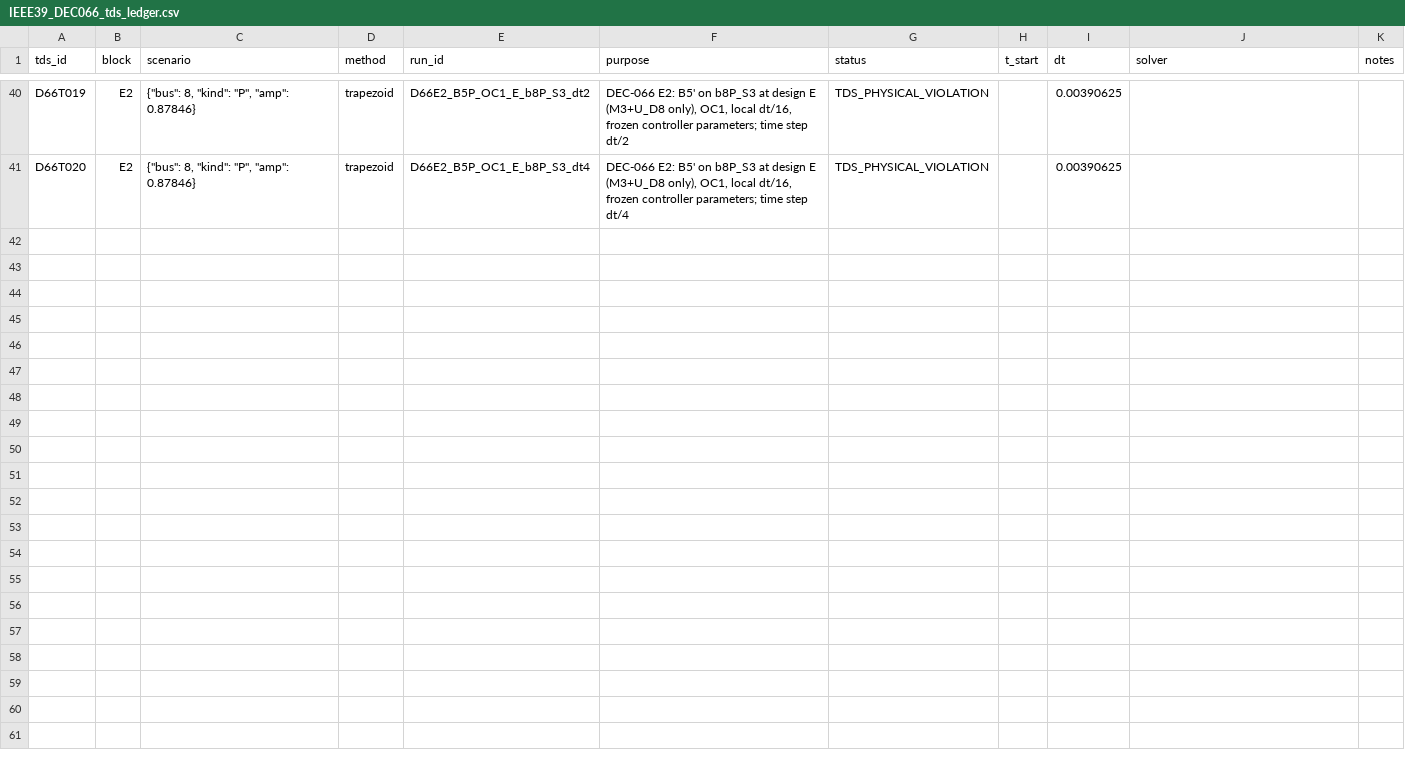
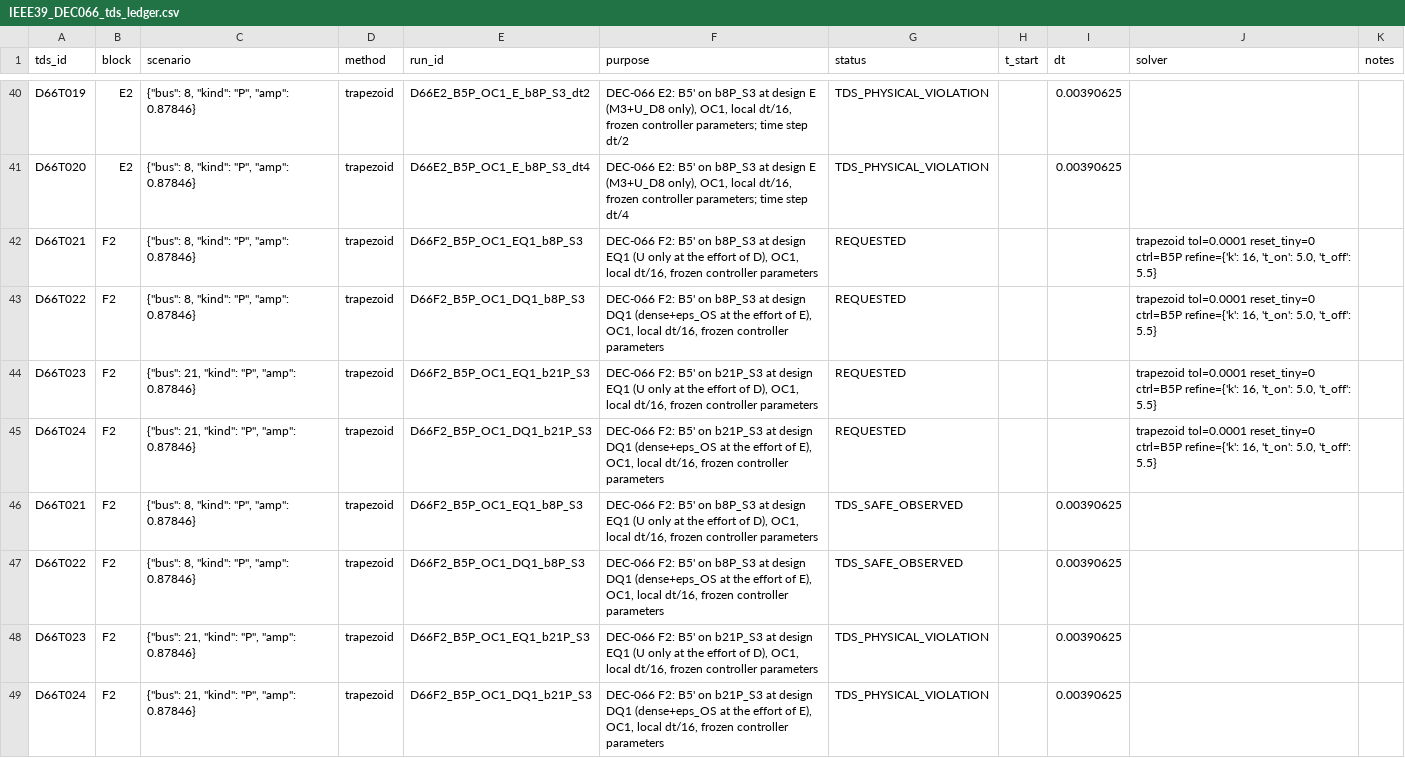
Before and after one commit to gemejiar/resilient_distributed_control_PS, a CSV file: Paper_manuscript/artifacts/IEEE39_DEC066_tds_ledger.csv, drawn as a sheet; only a part is shown, gaps mark what is left out.

```diff
--- a/Paper_manuscript/artifacts/IEEE39_DEC066_tds_ledger.csv
+++ b/Paper_manuscript/artifacts/IEEE39_DEC066_tds_ledger.csv
@@ -41 +41,9 @@ D66T019,E2,"{""bus"": 8, ""kind"": ""P"", ""amp"": 0.87846}",trapezoid,D66E2_B5P
 D66T020,E2,"{""bus"": 8, ""kind"": ""P"", ""amp"": 0.87846}",trapezoid,D66E2_B5P_OC1_E_b8P_S3_dt4,"DEC-066 E2: B5' on b8P_S3 at design E (M3+U_D8 only), OC1, local dt/16, frozen controller parameters; time step dt/4",TDS_PHYSICAL_VIOLATION,,0.00390625,,
+D66T021,F2,"{""bus"": 8, ""kind"": ""P"", ""amp"": 0.87846}",trapezoid,D66F2_B5P_OC1_EQ1_b8P_S3,"DEC-066 F2: B5' on b8P_S3 at design EQ1 (U only at the effort of D), OC1, local dt/16, frozen controller parameters",REQUESTED,,,"trapezoid tol=0.0001 reset_tiny=0 ctrl=B5P refine={'k': 16, 't_on': 5.0, 't_off': 5.5}",
+D66T022,F2,"{""bus"": 8, ""kind"": ""P"", ""amp"": 0.87846}",trapezoid,D66F2_B5P_OC1_DQ1_b8P_S3,"DEC-066 F2: B5' on b8P_S3 at design DQ1 (dense+eps_OS at the effort of E), OC1, local dt/16, frozen controller parameters",REQUESTED,,,"trapezoid tol=0.0001 reset_tiny=0 ctrl=B5P refine={'k': 16, 't_on': 5.0, 't_off': 5.5}",
+D66T023,F2,"{""bus"": 21, ""kind"": ""P"", ""amp"": 0.87846}",trapezoid,D66F2_B5P_OC1_EQ1_b21P_S3,"DEC-066 F2: B5' on b21P_S3 at design EQ1 (U only at the effort of D), OC1, local dt/16, frozen controller parameters",REQUESTED,,,"trapezoid tol=0.0001 reset_tiny=0 ctrl=B5P refine={'k': 16, 't_on': 5.0, 't_off': 5.5}",
+D66T024,F2,"{""bus"": 21, ""kind"": ""P"", ""amp"": 0.87846}",trapezoid,D66F2_B5P_OC1_DQ1_b21P_S3,"DEC-066 F2: B5' on b21P_S3 at design DQ1 (dense+eps_OS at the effort of E), OC1, local dt/16, frozen controller parameters",REQUESTED,,,"trapezoid tol=0.0001 reset_tiny=0 ctrl=B5P refine={'k': 16, 't_on': 5.0, 't_off': 5.5}",
+D66T021,F2,"{""bus"": 8, ""kind"": ""P"", ""amp"": 0.87846}",trapezoid,D66F2_B5P_OC1_EQ1_b8P_S3,"DEC-066 F2: B5' on b8P_S3 at design EQ1 (U only at the effort of D), OC1, local dt/16, frozen controller parameters",TDS_SAFE_OBSERVED,,0.00390625,,
+D66T022,F2,"{""bus"": 8, ""kind"": ""P"", ""amp"": 0.87846}",trapezoid,D66F2_B5P_OC1_DQ1_b8P_S3,"DEC-066 F2: B5' on b8P_S3 at design DQ1 (dense+eps_OS at the effort of E), OC1, local dt/16, frozen controller parameters",TDS_SAFE_OBSERVED,,0.00390625,,
+D66T023,F2,"{""bus"": 21, ""kind"": ""P"", ""amp"": 0.87846}",trapezoid,D66F2_B5P_OC1_EQ1_b21P_S3,"DEC-066 F2: B5' on b21P_S3 at design EQ1 (U only at the effort of D), OC1, local dt/16, frozen controller parameters",TDS_PHYSICAL_VIOLATION,,0.00390625,,
+D66T024,F2,"{""bus"": 21, ""kind"": ""P"", ""amp"": 0.87846}",trapezoid,D66F2_B5P_OC1_DQ1_b21P_S3,"DEC-066 F2: B5' on b21P_S3 at design DQ1 (dense+eps_OS at the effort of E), OC1, local dt/16, frozen controller parameters",TDS_PHYSICAL_VIOLATION,,0.00390625,,
```
Also changed, not shown: 6 other files.
